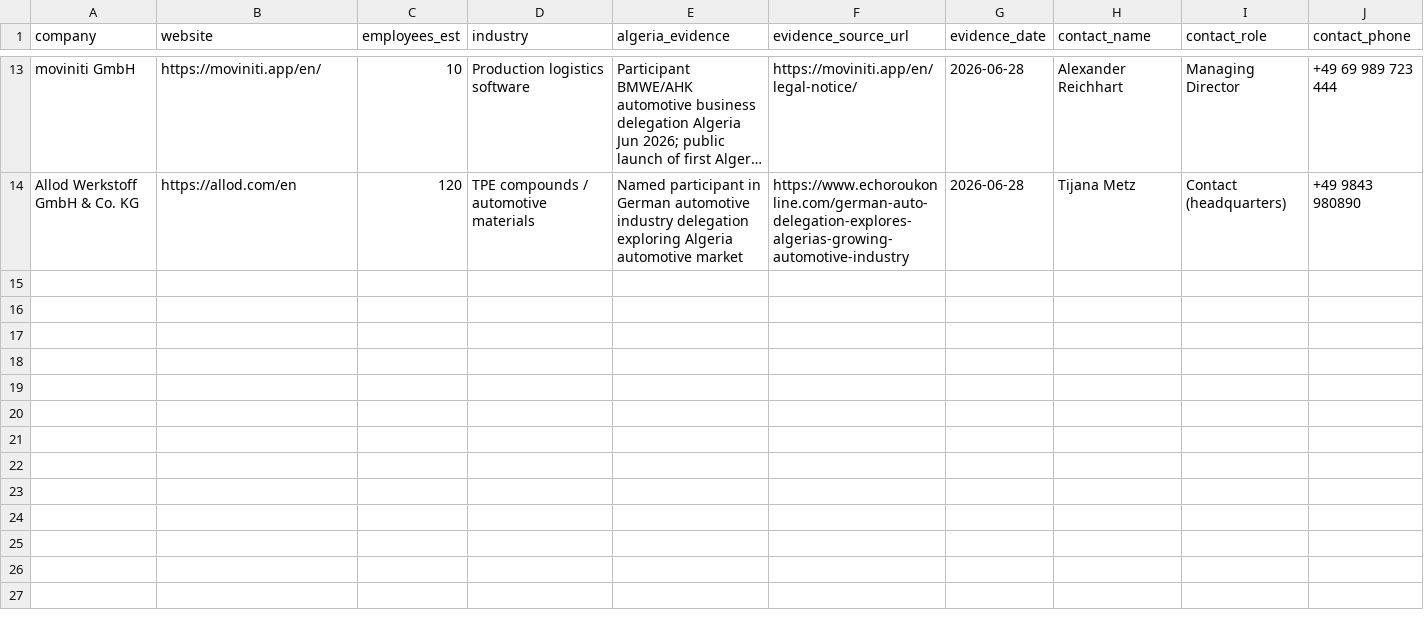
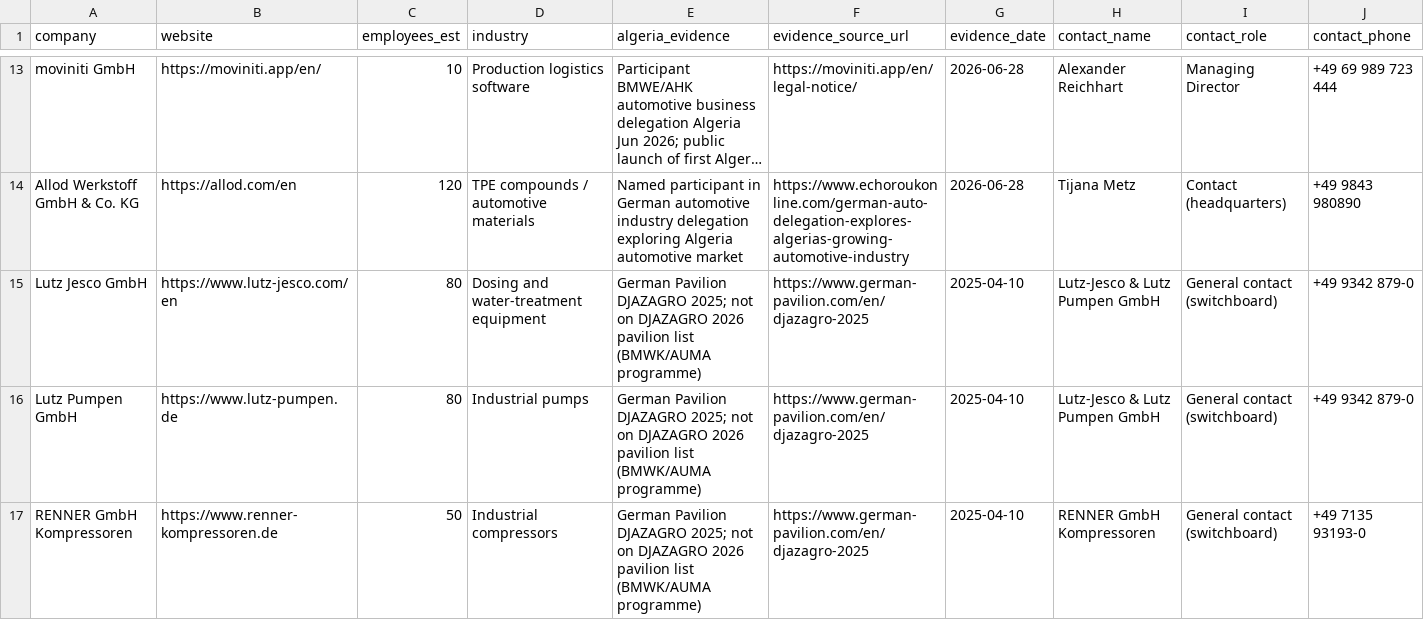
Before and after one commit to hichemazeroual21-star/mawashidz-site, a CSV file: artifacts/german-algeria-prospects-v1.csv, drawn as a sheet; only a part is shown, gaps mark what is left out; long unchanged cells end in …; rows hold the shown columns only; the diff covers the shown part only; the diff names each change by its address in the sheet, - before the commit and + after, or states it on an @@ line.

```diff
--- a/artifacts/german-algeria-prospects-v1.csv
+++ b/artifacts/german-algeria-prospects-v1.csv
+row 15: Lutz Jesco GmbH | https://www.lutz-jesco.com/en | 80 | Dosing and water-treatment equipment | German Pavilion DJAZAGRO 2025; not on DJAZAGRO 2026 pavilion list (BMWK/AUMA programme) | https://www.german-pavilion.com/en/djazagro-2025 | 2025-04-10 | Lutz-Jesco & Lutz Pumpen GmbH | General contact (switchboard) | +49 9342 879-0
+row 16: Lutz Pumpen GmbH | https://www.lutz-pumpen.de | 80 | Industrial pumps | German Pavilion DJAZAGRO 2025; not on DJAZAGRO 2026 pavilion list (BMWK/AUMA programme) | https://www.german-pavilion.com/en/djazagro-2025 | 2025-04-10 | Lutz-Jesco & Lutz Pumpen GmbH | General contact (switchboard) | +49 9342 879-0
+row 17: RENNER GmbH Kompressoren | https://www.renner-kompressoren.de | 50 | Industrial compressors | German Pavilion DJAZAGRO 2025; not on DJAZAGRO 2026 pavilion list (BMWK/AUMA programme) | https://www.german-pavilion.com/en/djazagro-2025 | 2025-04-10 | RENNER GmbH Kompressoren | General contact (switchboard) | +49 7135 93193-0
```
Also changed, not shown: 3 added rows elsewhere in this file, 2 other files.
